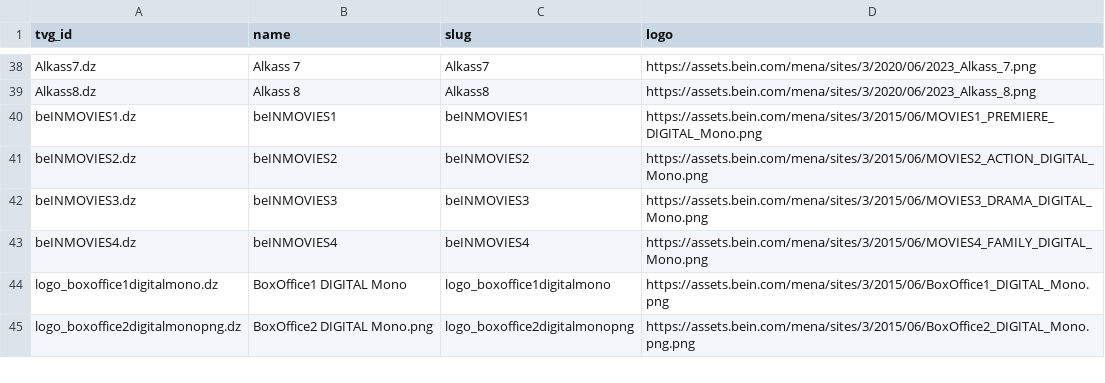
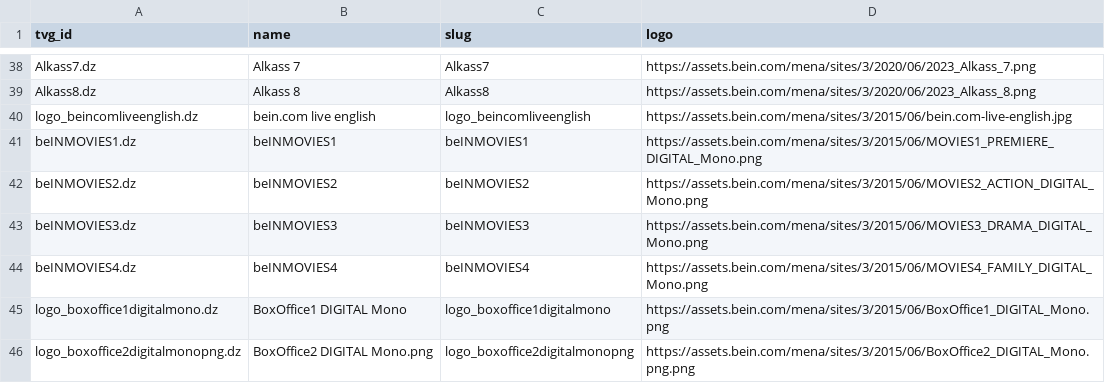
Before and after one commit to DzGreenServices/DzGreen-BeINEPG, a CSV file: channels.csv, drawn as a sheet; only a part is shown, gaps mark what is left out.

```diff
--- a/channels.csv
+++ b/channels.csv
@@ -39,2 +39,3 @@ Alkass7.dz,Alkass 7,Alkass7,https://assets.bein.com/mena/sites/3/2020/06/2023_Al
 Alkass8.dz,Alkass 8,Alkass8,https://assets.bein.com/mena/sites/3/2020/06/2023_Alkass_8.png
+logo_beincomliveenglish.dz,bein.com live english,logo_beincomliveenglish,https://assets.bein.com/mena/sites/3/2015/06/bein.com-live-english.jpg
 beINMOVIES1.dz,beINMOVIES1,beINMOVIES1,https://assets.bein.com/mena/sites/3/2015/06/MOVIES1_PREMIERE_DIGITAL_Mono.png
```
Also changed, not shown: 1 other file.
